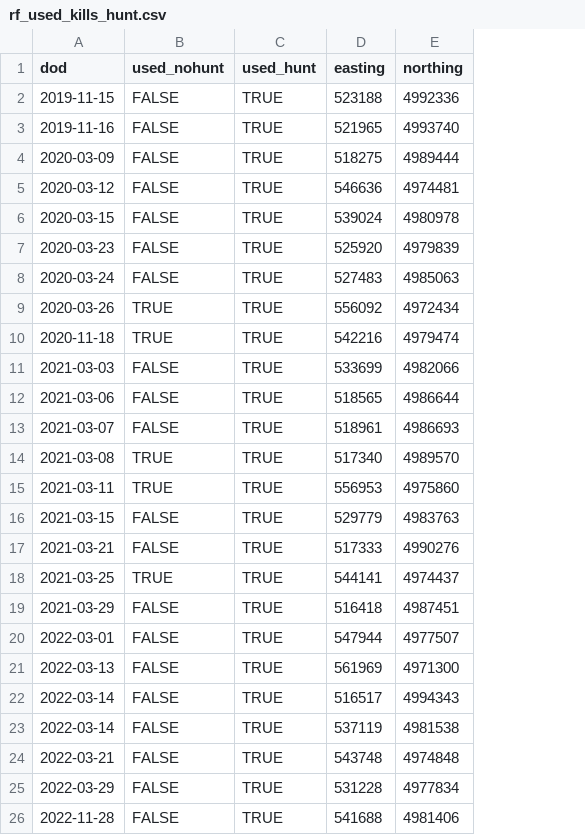
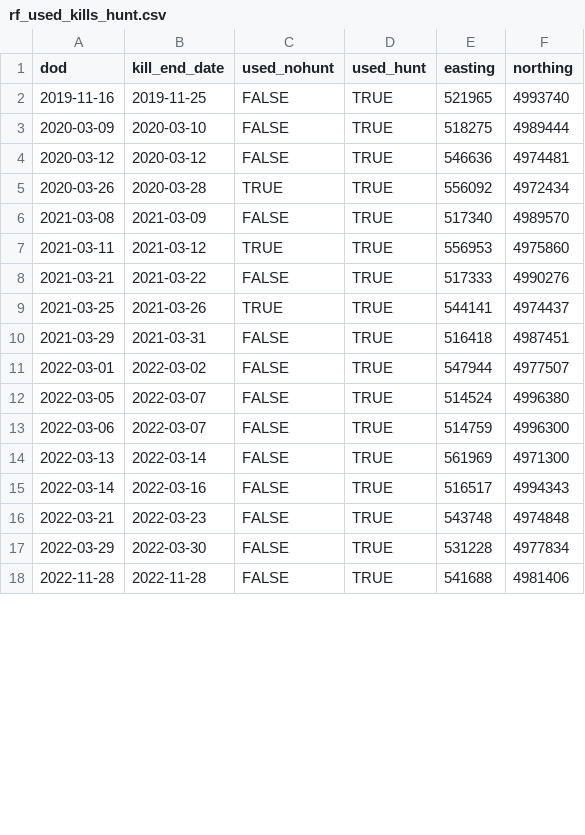
Before and after one commit to SandyHoey/raven_movement, a CSV file: data/clean/rf_used_kills_hunt.csv, drawn as a sheet; only a part is shown; removed rows and columns are numbered as before the commit, all else as after; the diff covers the shown part only; the diff names each change by its address in the sheet, - before the commit and + after, or states it on an @@ line.

```diff
--- a/data/clean/rf_used_kills_hunt.csv
+++ b/data/clean/rf_used_kills_hunt.csv
+column B (kill_end_date), rows 2-11: 2019-11-25 | 2020-03-10 | 2020-03-12 | 2020-03-28 | 2021-03-09 | 2021-03-12 | 2021-03-22 | 2021-03-26 | 2021-03-31 | 2022-03-02; rows 14-18: 2022-03-14 | 2022-03-16 | 2022-03-23 | 2022-03-30 | 2022-11-28
-row 2: 2019-11-15 | FALSE | TRUE | 523188 | 4992336
-row 6: 2020-03-15 | FALSE | TRUE | 539024 | 4980978
-row 7: 2020-03-23 | FALSE | TRUE | 525920 | 4979839
-row 8: 2020-03-24 | FALSE | TRUE | 527483 | 4985063
-row 10: 2020-11-18 | TRUE | TRUE | 542216 | 4979474
-row 11: 2021-03-03 | FALSE | TRUE | 533699 | 4982066
-row 12: 2021-03-06 | FALSE | TRUE | 518565 | 4986644
-row 13: 2021-03-07 | FALSE | TRUE | 518961 | 4986693
-C6 (used_nohunt): TRUE
+C6 (used_nohunt): FALSE
-row 16: 2021-03-15 | FALSE | TRUE | 529779 | 4983763
+row 12: 2022-03-05 | 2022-03-07 | FALSE | TRUE | 514524 | 4996380
+row 13: 2022-03-06 | 2022-03-07 | FALSE | TRUE | 514759 | 4996300
-row 23: 2022-03-14 | FALSE | TRUE | 537119 | 4981538
```
Also changed, not shown: 3 removed rows elsewhere in this file, data/clean/rf_used_kills_nohunt.csv, 2 other files.
